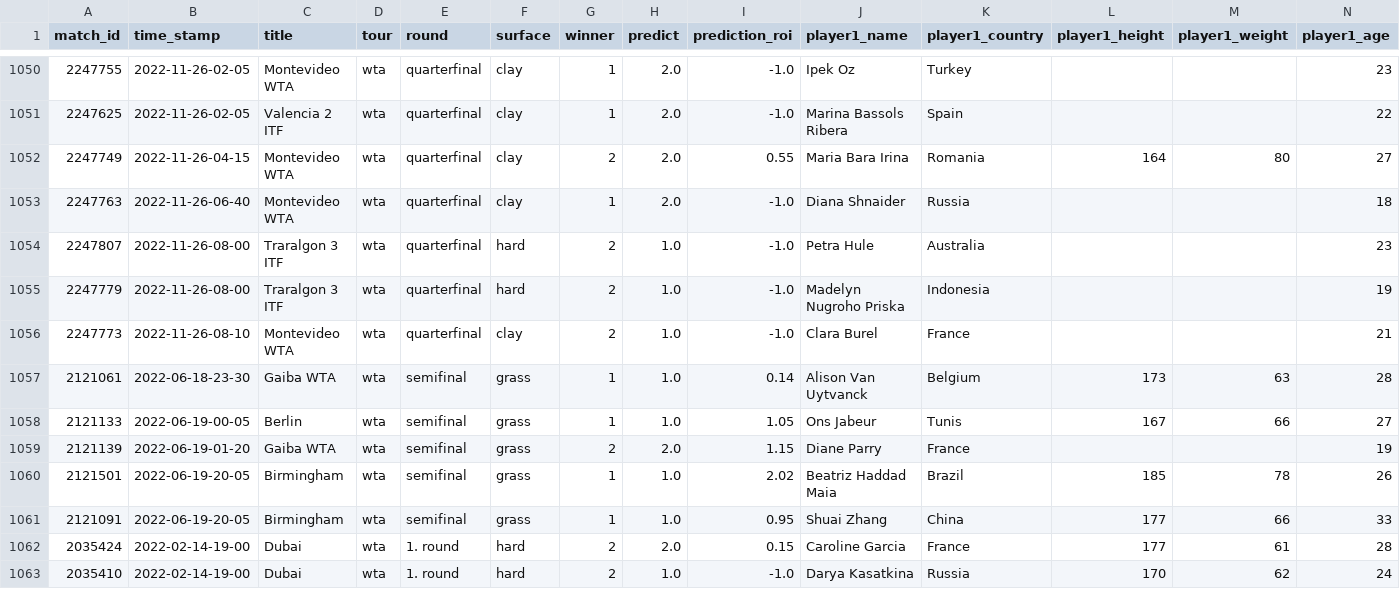
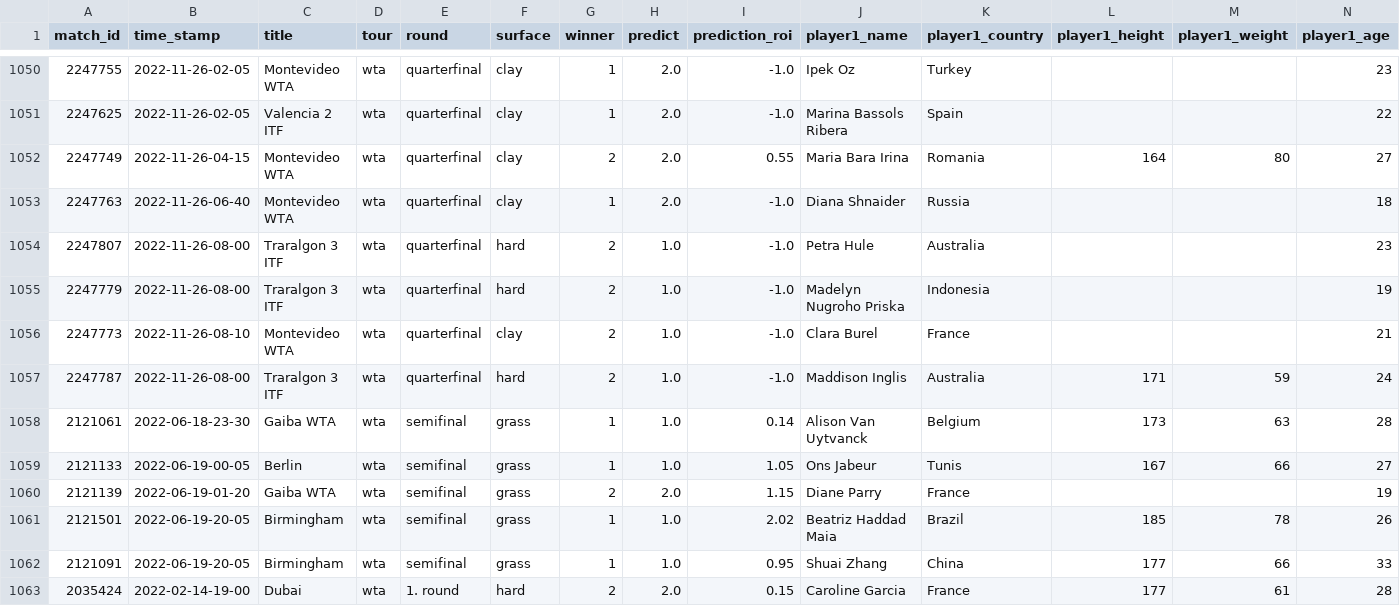
Before and after one commit to ebijun1007/tennis_all_tour_scraper, a CSV file: wta.csv, drawn as a sheet; only a part is shown, gaps mark what is left out; the shorter side is filled out with more unchanged rows; rows hold the shown columns only; the diff names each change by its address in the sheet, - before the commit and + after, or states it on an @@ line.

```diff
--- a/wta.csv
+++ b/wta.csv
+row 1057: 2247787 | 2022-11-26-08-00 | Traralgon 3 ITF | wta | quarterfinal | hard | 2 | 1.0 | -1.0 | Maddison Inglis | Australia | 171 | 59 | 24
```
Also changed, not shown: data/2022-11-25.csv, data/next_48_hours_match.csv, 2 other files.
